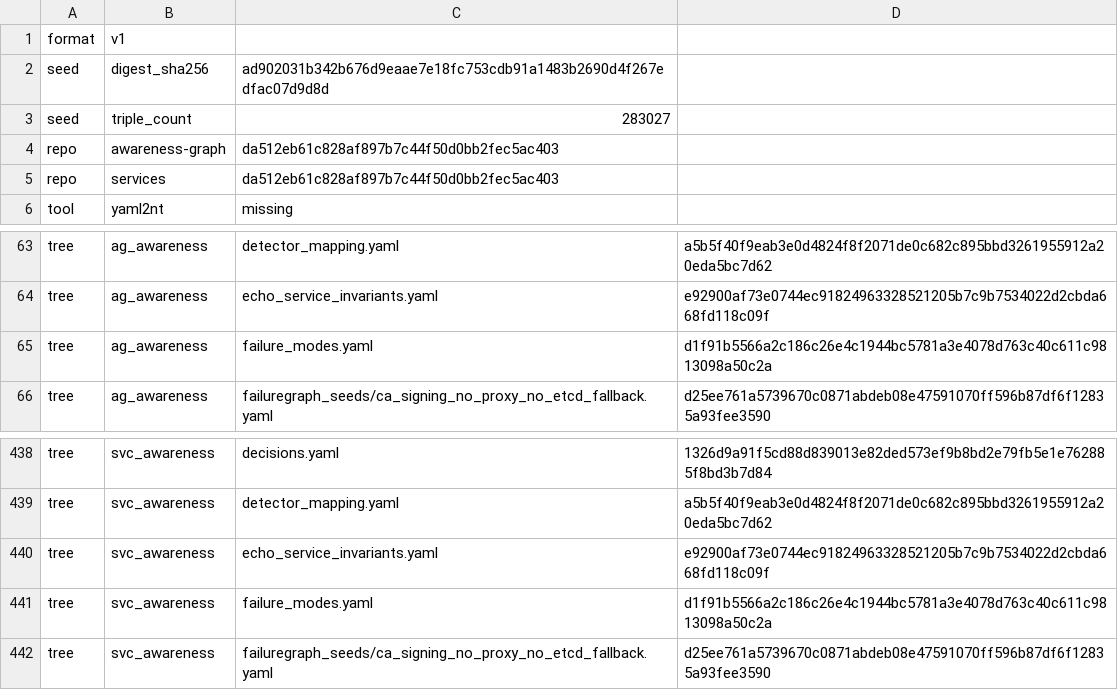
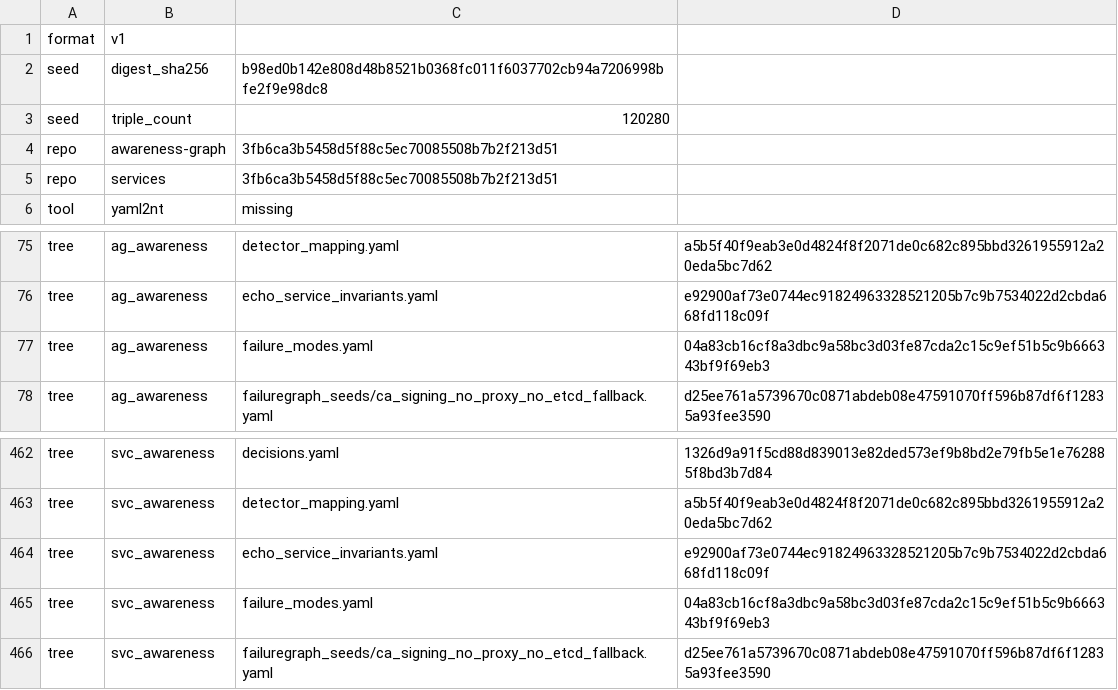
Before and after one commit to globulario/services, a TSV file: .sensei/graph-authority.transaction.tsv, drawn as a sheet; only a part is shown, gaps mark what is left out; the diff covers the shown part only.

```diff
--- a/.sensei/graph-authority.transaction.tsv
+++ b/.sensei/graph-authority.transaction.tsv
@@ -1,6 +1,6 @@
 format	v1
-seed	digest_sha256	ad902031b342b676d9eaae7e18fc753cdb91a1483b2690d4f267edfac07d9d8d
-seed	triple_count	283027
-repo	awareness-graph	da512eb61c828af897b7c44f50d0bb2fec5ac403
-repo	services	da512eb61c828af897b7c44f50d0bb2fec5ac403
+seed	digest_sha256	b98ed0b142e808d48b8521b0368fc011f6037702cb94a7206998bfe2f9e98dc8
+seed	triple_count	120280
+repo	awareness-graph	3fb6ca3b5458d5f88c5ec70085508b7b2f213d51
+repo	services	3fb6ca3b5458d5f88c5ec70085508b7b2f213d51
 tool	yaml2nt	missing
@@ -64,3 +76,3 @@ tree	ag_awareness	detector_mapping.yaml	a5b5f40f9eab3e0d4824f8f2071de0c682c895bb
 tree	ag_awareness	echo_service_invariants.yaml	e92900af73e0744ec91824963328521205b7c9b7534022d2cbda668fd118c09f
-tree	ag_awareness	failure_modes.yaml	d1f91b5566a2c186c26e4c1944bc5781a3e4078d763c40c611c9813098a50c2a
+tree	ag_awareness	failure_modes.yaml	04a83cb16cf8a3dbc9a58bc3d03fe87cda2c15c9ef51b5c9b666343bf9f69eb3
 tree	ag_awareness	failuregraph_seeds/ca_signing_no_proxy_no_etcd_fallback.yaml	d25ee761a5739670c0871abdeb08e47591070ff596b87df6f12835a93fee3590
@@ -440,3 +464,3 @@ tree	svc_awareness	detector_mapping.yaml	a5b5f40f9eab3e0d4824f8f2071de0c682c895b
 tree	svc_awareness	echo_service_invariants.yaml	e92900af73e0744ec91824963328521205b7c9b7534022d2cbda668fd118c09f
-tree	svc_awareness	failure_modes.yaml	d1f91b5566a2c186c26e4c1944bc5781a3e4078d763c40c611c9813098a50c2a
+tree	svc_awareness	failure_modes.yaml	04a83cb16cf8a3dbc9a58bc3d03fe87cda2c15c9ef51b5c9b666343bf9f69eb3
 tree	svc_awareness	failuregraph_seeds/ca_signing_no_proxy_no_etcd_fallback.yaml	d25ee761a5739670c0871abdeb08e47591070ff596b87df6f12835a93fee3590
```
Also changed, not shown: 24 added rows elsewhere in this file, 1 other file.
